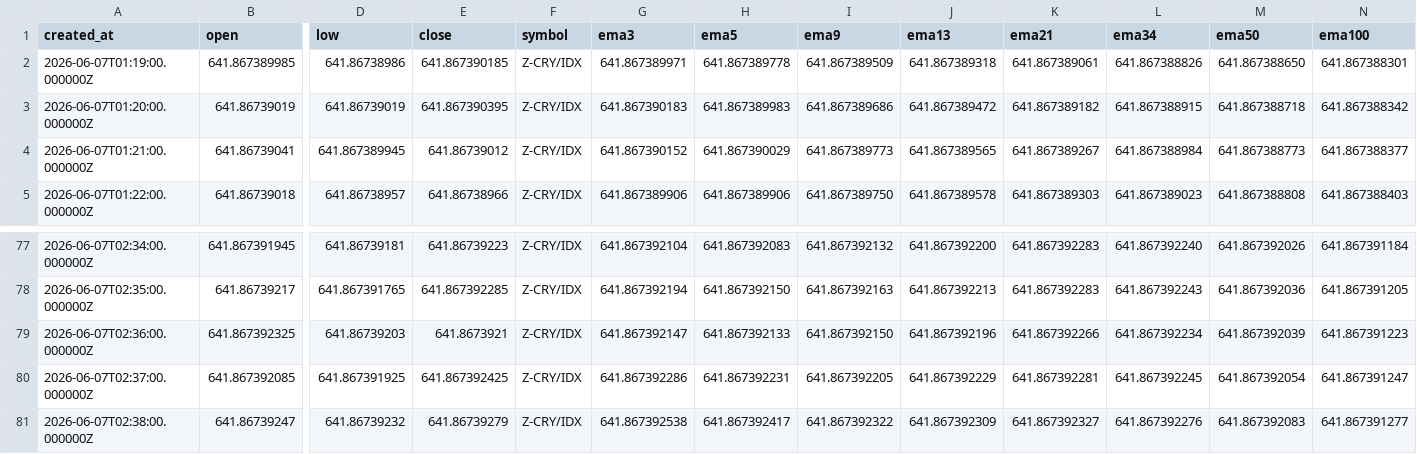
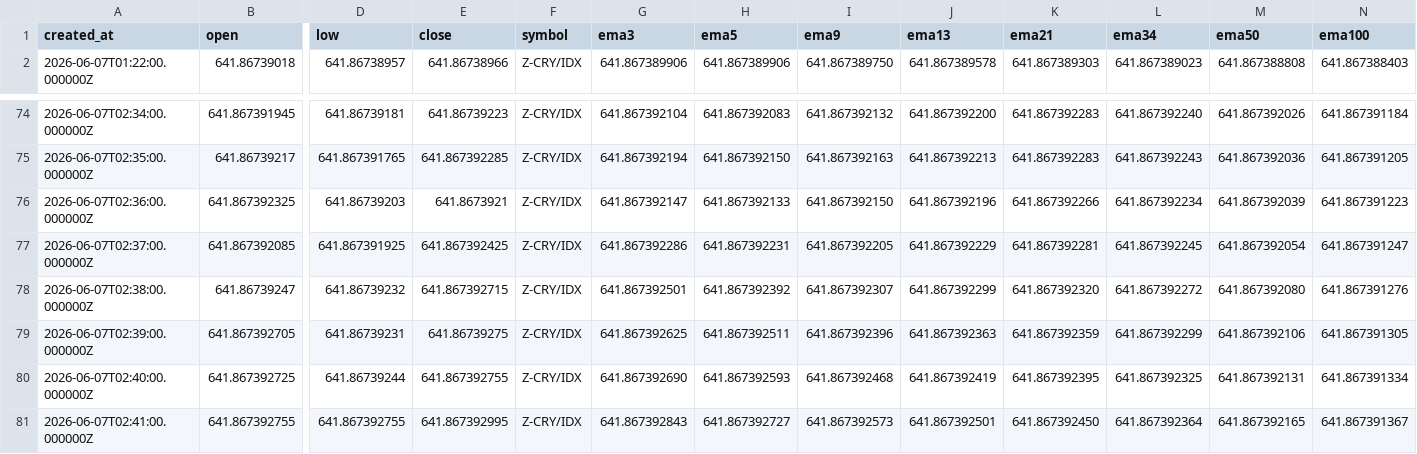
Before and after one commit to Rdelarosa33/proyecto1, a CSV file: velas_Z_CRY_IDX_tf60.csv, drawn as a sheet; only a part is shown, gaps mark what is left out; removed rows and columns are numbered as before the commit, all else as after; rows hold the shown columns only; the diff names each change by its address in the sheet, - before the commit and + after, or states it on an @@ line.

```diff
--- a/velas_Z_CRY_IDX_tf60.csv
+++ b/velas_Z_CRY_IDX_tf60.csv
-row 2: 2026-06-07T01:19:00.000000Z | 641.867389985 | 641.86738986 | 641.867390185 | Z-CRY/IDX | 641.867389971 | 641.867389778 | 641.867389509 | 641.867389318 | 641.867389061 | 641.867388826 | 641.867388650 | 641.867388301
-row 3: 2026-06-07T01:20:00.000000Z | 641.86739019 | 641.86739019 | 641.867390395 | Z-CRY/IDX | 641.867390183 | 641.867389983 | 641.867389686 | 641.867389472 | 641.867389182 | 641.867388915 | 641.867388718 | 641.867388342
-row 4: 2026-06-07T01:21:00.000000Z | 641.86739041 | 641.867389945 | 641.86739012 | Z-CRY/IDX | 641.867390152 | 641.867390029 | 641.867389773 | 641.867389565 | 641.867389267 | 641.867388984 | 641.867388773 | 641.867388377
-E78 (close): 641.86739279
+E78 (close): 641.867392715
-G78 (ema3): 641.867392538
+G78 (ema3): 641.867392501
-H78 (ema5): 641.867392417
+H78 (ema5): 641.867392392
-I78 (ema9): 641.867392322
+I78 (ema9): 641.867392307
-J78 (ema13): 641.867392309
+J78 (ema13): 641.867392299
-K78 (ema21): 641.867392327
+K78 (ema21): 641.867392320
-L78 (ema34): 641.867392276
+L78 (ema34): 641.867392272
-M78 (ema50): 641.867392083
+M78 (ema50): 641.867392080
-N78 (ema100): 641.867391277
+N78 (ema100): 641.867391276
+row 79: 2026-06-07T02:39:00.000000Z | 641.867392705 | 641.86739231 | 641.86739275 | Z-CRY/IDX | 641.867392625 | 641.867392511 | 641.867392396 | 641.867392363 | 641.867392359 | 641.867392299 | 641.867392106 | 641.867391305
+row 80: 2026-06-07T02:40:00.000000Z | 641.867392725 | 641.86739244 | 641.867392755 | Z-CRY/IDX | 641.867392690 | 641.867392593 | 641.867392468 | 641.867392419 | 641.867392395 | 641.867392325 | 641.867392131 | 641.867391334
+row 81: 2026-06-07T02:41:00.000000Z | 641.867392755 | 641.867392755 | 641.867392995 | Z-CRY/IDX | 641.867392843 | 641.867392727 | 641.867392573 | 641.867392501 | 641.867392450 | 641.867392364 | 641.867392165 | 641.867391367
```
Also changed, not shown: 1 other file.
